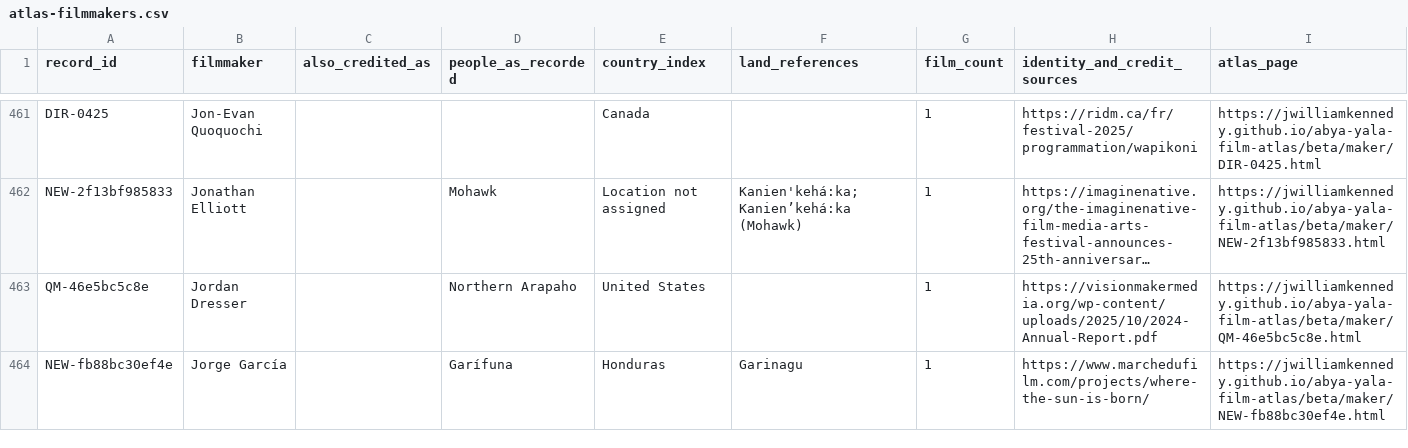
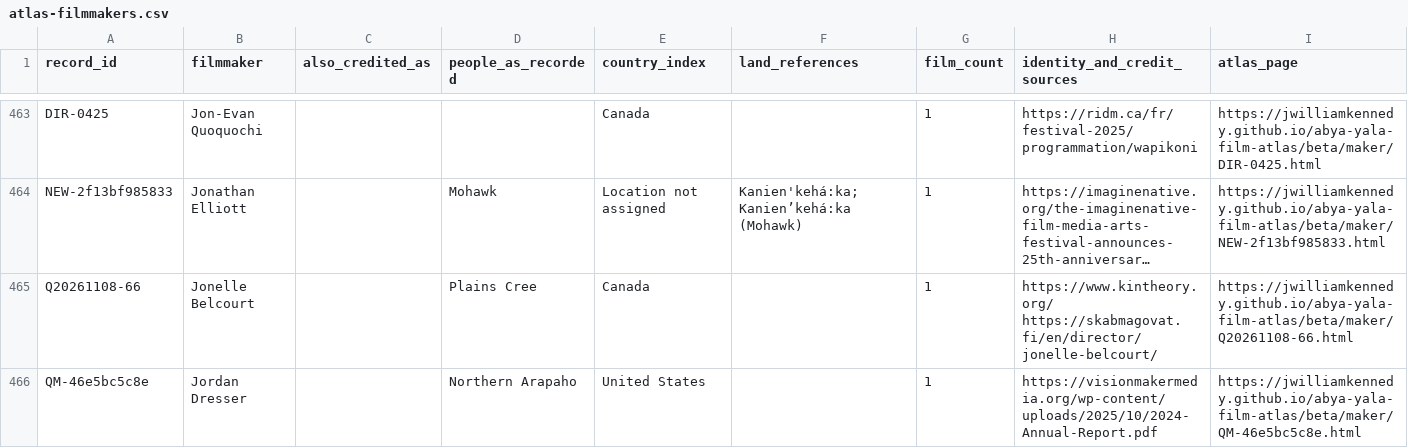
Before and after one commit to jwilliamkennedy/abya-yala-film-atlas, a CSV file: beta/data/atlas-filmmakers.csv, drawn as a sheet; only a part is shown, gaps mark what is left out; the shorter side is filled out with more unchanged rows; long unchanged cells end in …; the diff covers the shown part only; the diff names each change by its address in the sheet, - before the commit and + after, or states it on an @@ line.

```diff
--- a/beta/data/atlas-filmmakers.csv
+++ b/beta/data/atlas-filmmakers.csv
+row 465: Q20261108-66 | Jonelle Belcourt |  | Plains Cree | Canada |  | 1 | https://www.kintheory.org/ https://skabmagovat.fi/en/director/jonelle-belcourt/ | https://jwilliamkennedy.github.io/abya-yala-film-atlas/beta/maker/Q20261108-66.html
```
Also changed, not shown: 7 added rows elsewhere in this file, beta/data/atlas-films.csv, beta/data/film-facets.csv, 19 other files.
